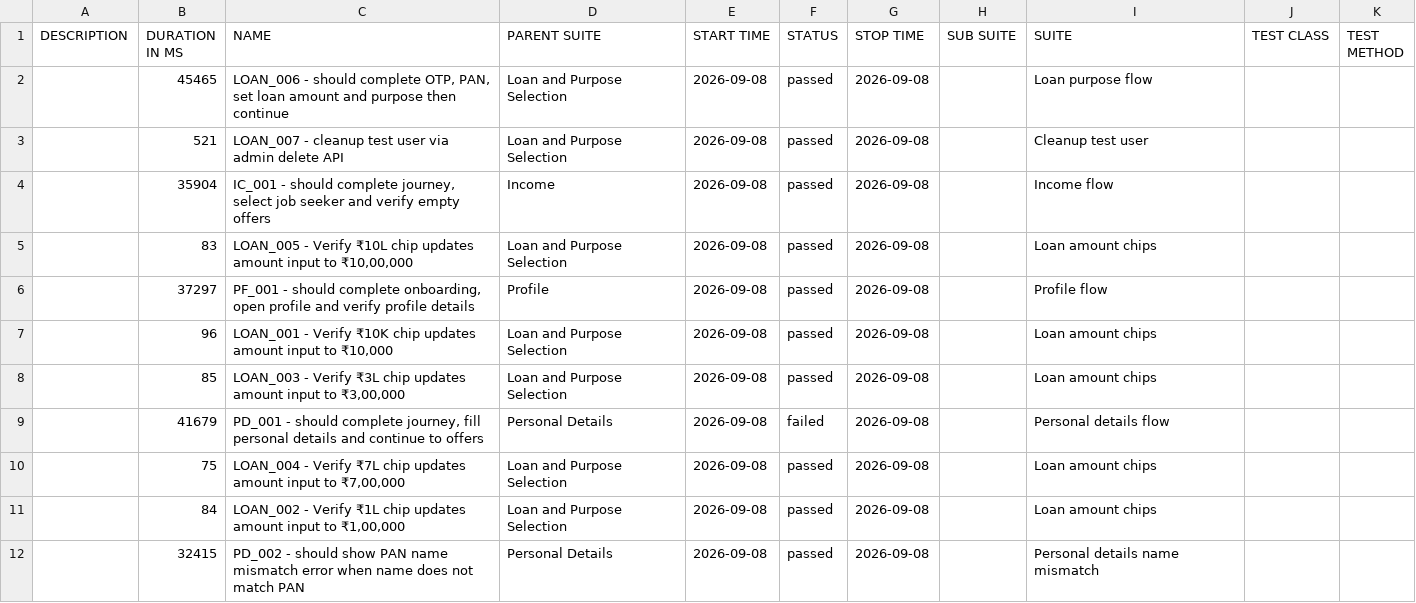
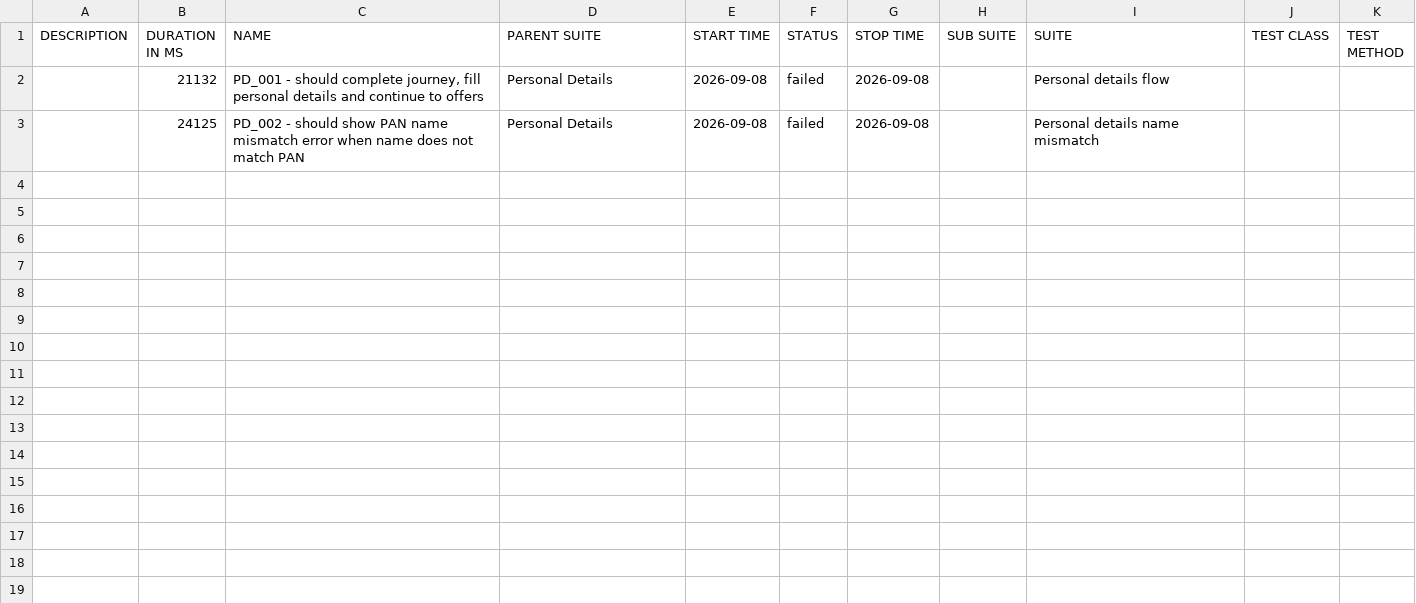
Before and after one commit to Rajat-Shakya/DigitalLandingAutomation-allure-report, a CSV file: data/suites.csv, drawn as a sheet.

```diff
--- a/data/suites.csv
+++ b/data/suites.csv
@@ -1,12 +1,3 @@
 "DESCRIPTION","DURATION IN MS","NAME","PARENT SUITE","START TIME","STATUS","STOP TIME","SUB SUITE","SUITE","TEST CLASS","TEST METHOD"
-"","45465","LOAN_006 - should complete OTP, PAN, set loan amount and purpose then continue","Loan and Purpose Selection","2026-09-08","passed","2026-09-08","","Loan purpose flow","",""
-"","521","LOAN_007 - cleanup test user via admin delete API","Loan and Purpose Selection","2026-09-08","passed","2026-09-08","","Cleanup test user","",""
-"","35904","IC_001 - should complete journey, select job seeker and verify empty offers","Income","2026-09-08","passed","2026-09-08","","Income flow","",""
-"","83","LOAN_005 - Verify ₹10L chip updates amount input to ₹10,00,000","Loan and Purpose Selection","2026-09-08","passed","2026-09-08","","Loan amount chips","",""
-"","37297","PF_001 - should complete onboarding, open profile and verify profile details","Profile","2026-09-08","passed","2026-09-08","","Profile flow","",""
-"","96","LOAN_001 - Verify ₹10K chip updates amount input to ₹10,000","Loan and Purpose Selection","2026-09-08","passed","2026-09-08","","Loan amount chips","",""
-"","85","LOAN_003 - Verify ₹3L chip updates amount input to ₹3,00,000","Loan and Purpose Selection","2026-09-08","passed","2026-09-08","","Loan amount chips","",""
-"","41679","PD_001 - should complete journey, fill personal details and continue to offers","Personal Details","2026-09-08","failed","2026-09-08","","Personal details flow","",""
-"","75","LOAN_004 - Verify ₹7L chip updates amount input to ₹7,00,000","Loan and Purpose Selection","2026-09-08","passed","2026-09-08","","Loan amount chips","",""
-"","84","LOAN_002 - Verify ₹1L chip updates amount input to ₹1,00,000","Loan and Purpose Selection","2026-09-08","passed","2026-09-08","","Loan amount chips","",""
-"","32415","PD_002 - should show PAN name mismatch error when name does not match PAN","Personal Details","2026-09-08","passed","2026-09-08","","Personal details name mismatch","",""
+"","21132","PD_001 - should complete journey, fill personal details and continue to offers","Personal Details","2026-09-08","failed","2026-09-08","","Personal details flow","",""
+"","24125","PD_002 - should show PAN name mismatch error when name does not match PAN","Personal Details","2026-09-08","failed","2026-09-08","","Personal details name mismatch","",""
```
Also changed, not shown: 52 other files.
